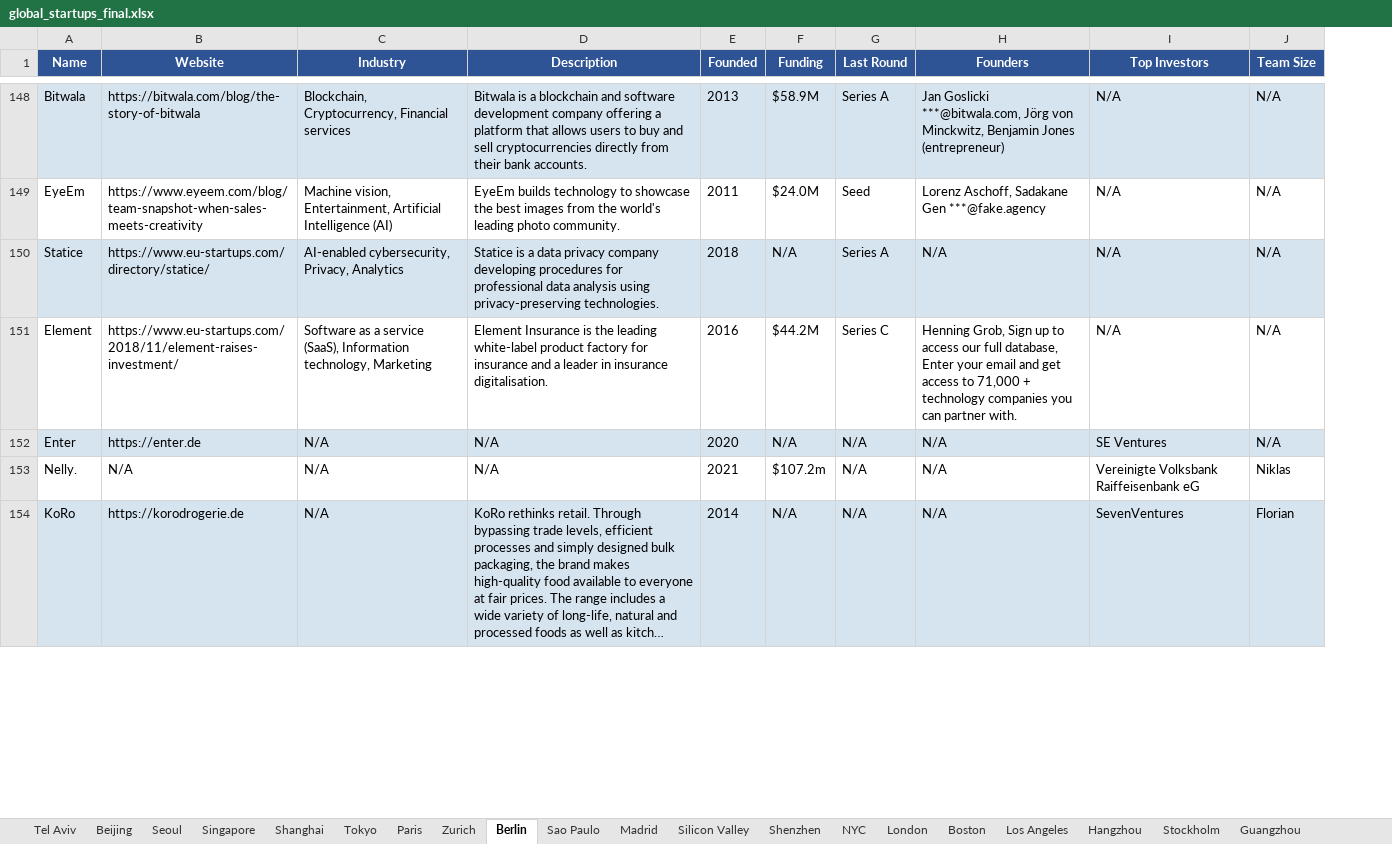
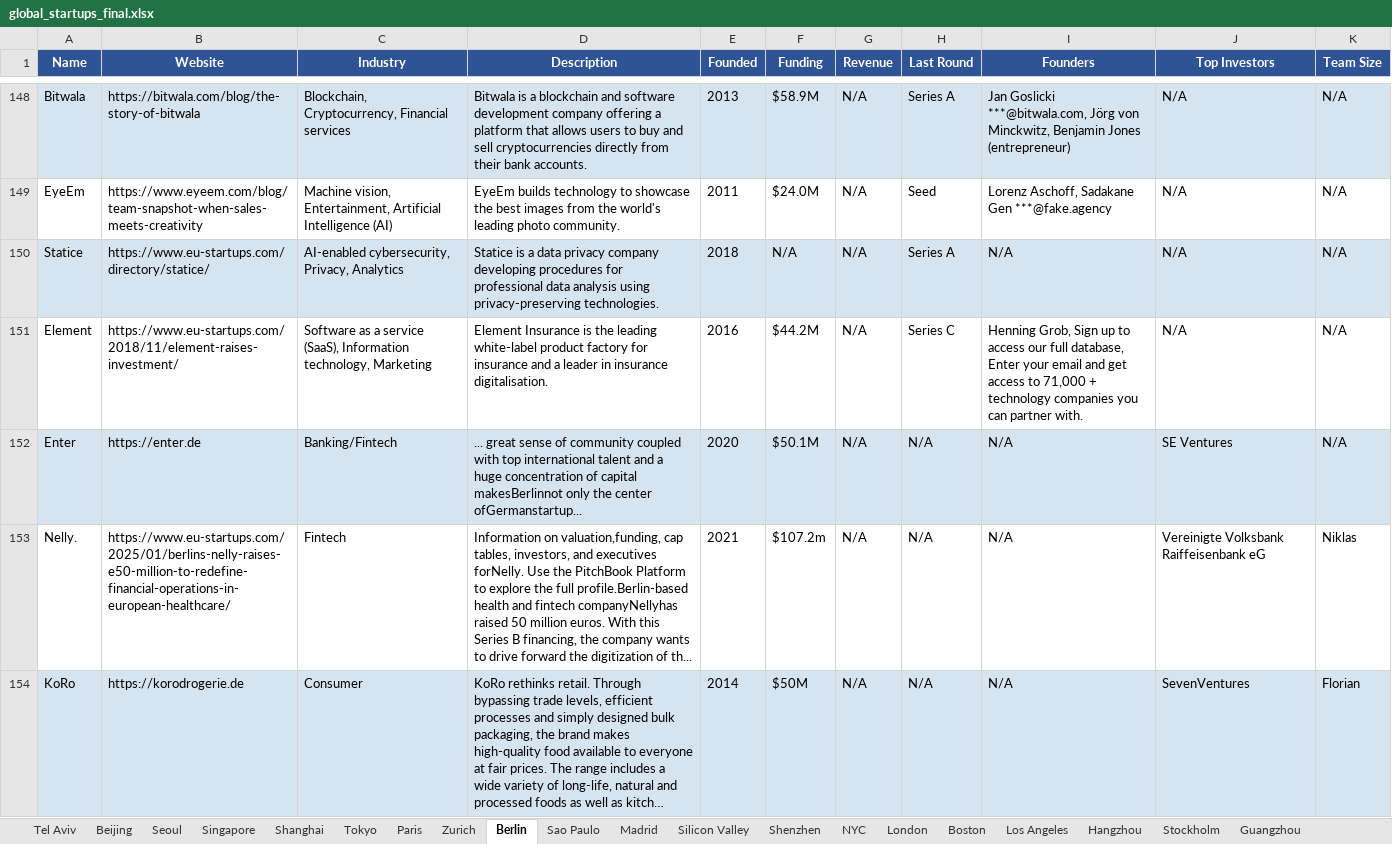
Before and after one commit to nagarmohnish/global-startups, an Excel workbook: global_startups_final.xlsx, sheet Berlin, drawn as a sheet; only a part is shown, gaps mark what is left out; long unchanged cells end in …; values as stored, in another font and other column widths than the file's, no borders; the diff covers the shown part only; the diff names each change by its address in the sheet, - before the commit and + after, or states it on an @@ line.

```diff
--- a/global_startups_final.xlsx (sheet Berlin)
+++ b/global_startups_final.xlsx (sheet Berlin)
+column G (Revenue), rows 148-154: all N/A
-C152 (Industry): N/A
+C152 (Industry): Banking/Fintech
-D152 (Description): N/A
+D152 (Description): ... great sense of community coupled with top international talent and a huge concentration of capital makesBerlinnot only the center ofGermanstartup...
-F152 (Funding): N/A
+F152 (Funding): $50.1M
-B153 (Website): N/A
+B153 (Website): https://www.eu-startups.com/2025/01/berlins-nelly-raises-e50-million-to-redefine-financial-operations-in-european-healthcare/
-C153 (Industry): N/A
+C153 (Industry): Fintech
-D153 (Description): N/A
+D153 (Description): Information on valuation,funding, cap tables, investors, and executives forNelly. Use the PitchBook Platform to explore the full profile.Berlin-based health and fintech companyNellyhas raised 50 million euros. With this Series B financing, the company wants to drive forward the digitization of th...
-C154 (Industry): N/A
+C154 (Industry): Consumer
-F154 (Funding): N/A
+F154 (Funding): $50M
```
Also changed, not shown: 78 edited cells elsewhere in this sheet, sheet Paris, sheet Madrid, sheet Tel Aviv, sheet Tokyo, sheet Zurich, sheet London, 13 more sheets, 47 other files.
